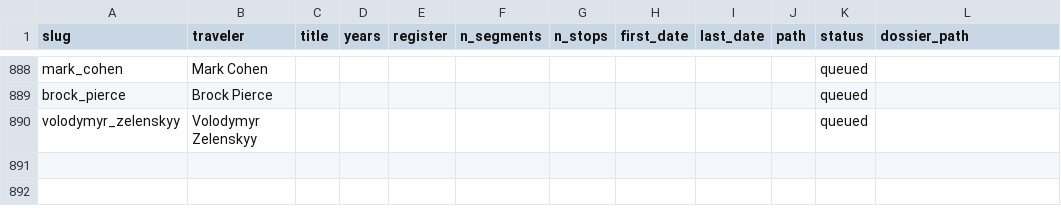
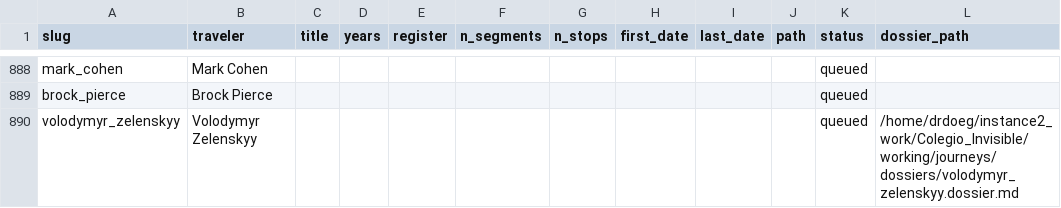
Before and after one commit to ProfDoeg/atlas, a CSV file: catalog_subjects.csv, drawn as a sheet; only a part is shown, gaps mark what is left out.

Commit message:
Stage Volodymyr Zelenskyy dossier
Co-Authored-By: El Gólem <golem@localhost>

```diff
--- a/catalog_subjects.csv
+++ b/catalog_subjects.csv
@@ -889,2 +889,2 @@ mark_cohen,Mark Cohen,,,,,,,,,queued,
 brock_pierce,Brock Pierce,,,,,,,,,queued,
-volodymyr_zelenskyy,Volodymyr Zelenskyy,,,,,,,,,queued,
+volodymyr_zelenskyy,Volodymyr Zelenskyy,,,,,,,,,queued,/home/drdoeg/instance2_work/Colegio_Invisible/working/journeys/dossiers/volodymyr_zelenskyy.dossier.md
```
Also changed, not shown: 1 other file.
